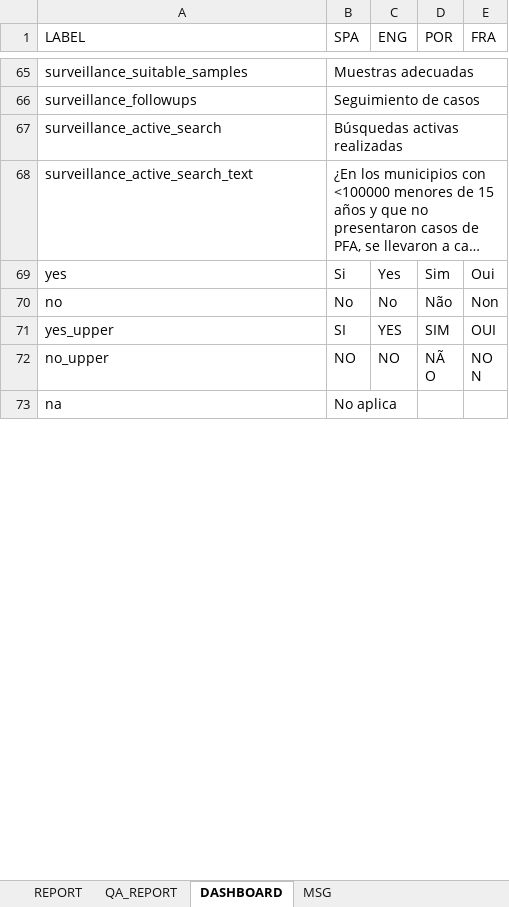
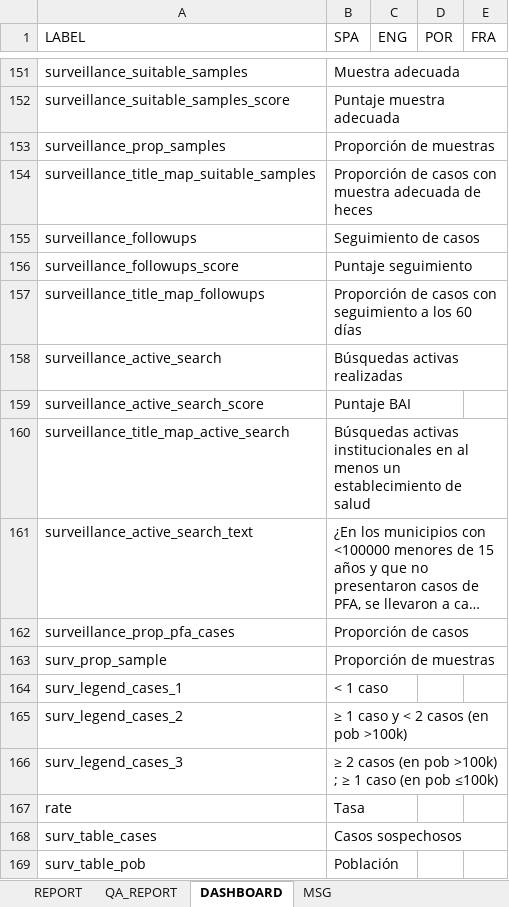
Before and after one commit to Oliversinn/polio-risk, an Excel workbook: src/R/translations.xlsx, sheet DASHBOARD, drawn as a sheet; only a part is shown, gaps mark what is left out; the shorter side is filled out with more unchanged rows; long unchanged cells end in …; values as stored, in another font and other column widths than the file's, no cell formats; addresses are those after the commit; the diff covers the shown part only; the diff names each change by its address in the sheet, - before the commit and + after, or states it on an @@ line.

```diff
--- a/src/R/translations.xlsx (sheet DASHBOARD)
+++ b/src/R/translations.xlsx (sheet DASHBOARD)
-B151 (SPA): Muestras adecuadas
+B151 (SPA): Muestra adecuada
+row 152: surveillance_suitable_samples_score | Puntaje muestra adecuada
+row 153: surveillance_prop_samples | Proporción de muestras
+row 154: surveillance_title_map_suitable_samples | Proporción de casos con muestra adecuada de heces
+row 156: surveillance_followups_score | Puntaje seguimiento
+row 157: surveillance_title_map_followups | Proporción de casos con seguimiento a los 60 días
+row 159: surveillance_active_search_score | Puntaje BAI
+row 160: surveillance_title_map_active_search | Búsquedas activas institucionales en al menos un establecimiento de salud
+row 162: surveillance_prop_pfa_cases | Proporción de casos
+row 163: surv_prop_sample | Proporción de muestras
+row 164: surv_legend_cases_1 | < 1 caso
+row 165: surv_legend_cases_2 | ≥ 1 caso y < 2 casos (en pob >100k)
+row 166: surv_legend_cases_3 | ≥ 2 casos (en pob >100k) ; ≥ 1 caso (en pob ≤100k)
+row 167: rate | Tasa
+row 168: surv_table_cases | Casos sospechosos
+row 169: surv_table_pob | Población
```
Also changed, not shown: 183 added rows and 4 edited cells elsewhere in this sheet, sheet REPORT, sheet QA_REPORT, sheet MSG, cell formats, 5 other files.
